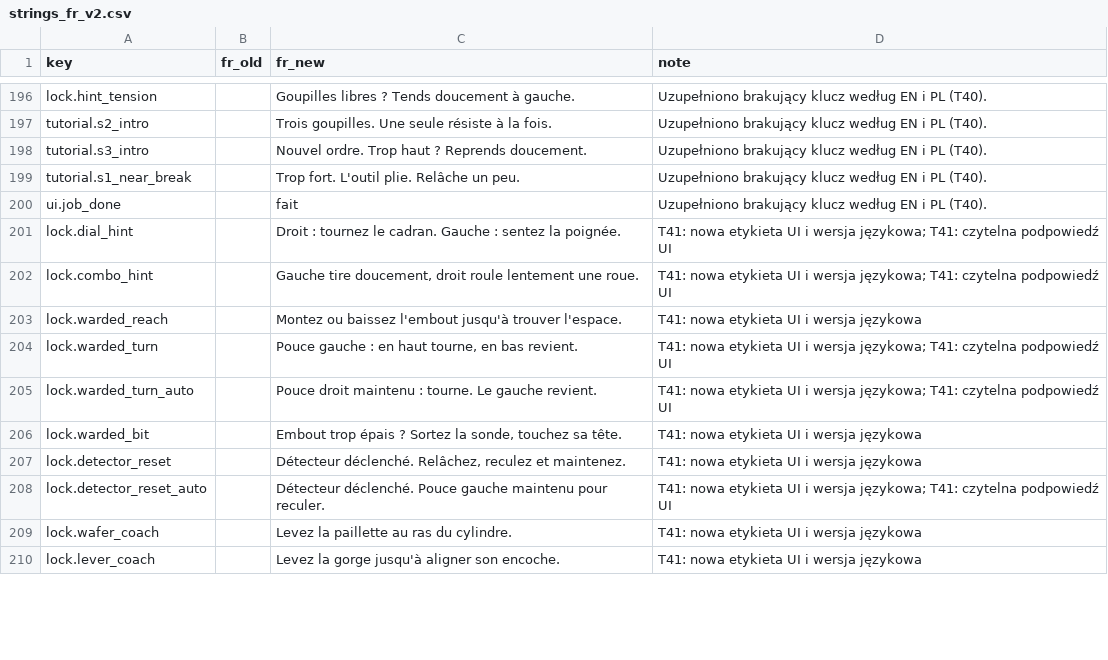
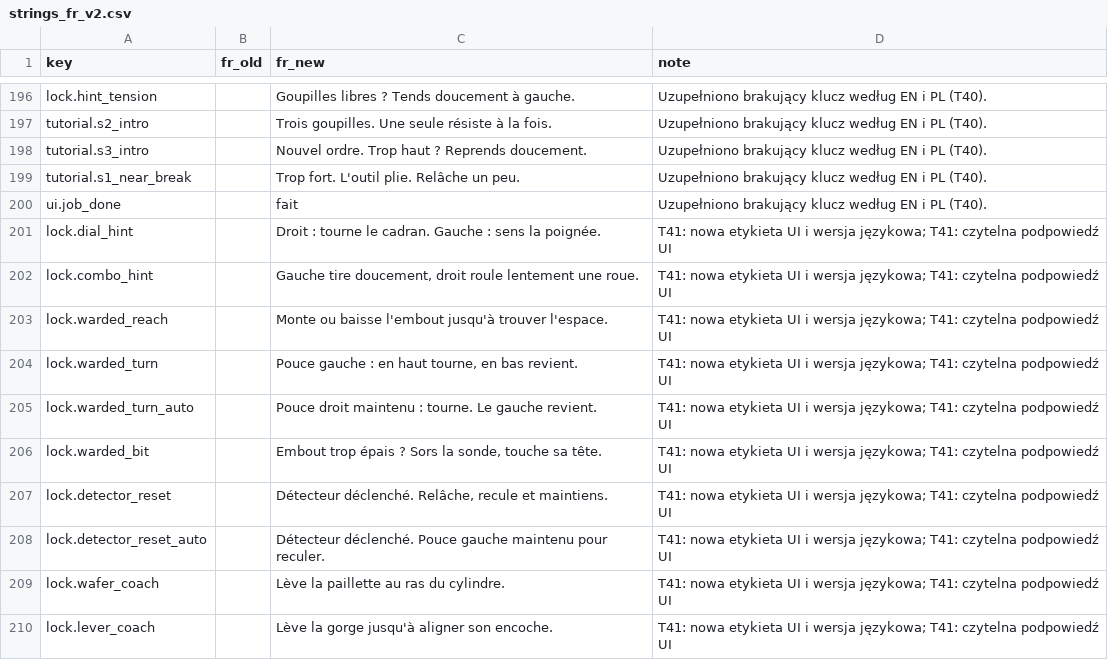
Before and after one commit to woogitsugames/lockwright, a CSV file: contrib/gpt/T31/strings_fr_v2.csv, drawn as a sheet; only a part is shown, gaps mark what is left out; the diff covers the shown part only.

```diff
--- a/contrib/gpt/T31/strings_fr_v2.csv
+++ b/contrib/gpt/T31/strings_fr_v2.csv
@@ -200,11 +200,11 @@ tutorial.s1_near_break,,Trop fort. L'outil plie. Relâche un peu.,Uzupełniono b
 ui.job_done,,fait,Uzupełniono brakujący klucz według EN i PL (T40).
-lock.dial_hint,,Droit : tournez le cadran. Gauche : sentez la poignée.,T41: nowa etykieta UI i wersja językowa; T41: czytelna podpowiedź UI
+lock.dial_hint,,Droit : tourne le cadran. Gauche : sens la poignée.,T41: nowa etykieta UI i wersja językowa; T41: czytelna podpowiedź UI
 lock.combo_hint,,"Gauche tire doucement, droit roule lentement une roue.",T41: nowa etykieta UI i wersja językowa; T41: czytelna podpowiedź UI
-lock.warded_reach,,Montez ou baissez l'embout jusqu'à trouver l'espace.,T41: nowa etykieta UI i wersja językowa
+lock.warded_reach,,Monte ou baisse l'embout jusqu'à trouver l'espace.,T41: nowa etykieta UI i wersja językowa; T41: czytelna podpowiedź UI
 lock.warded_turn,,"Pouce gauche : en haut tourne, en bas revient.",T41: nowa etykieta UI i wersja językowa; T41: czytelna podpowiedź UI
 lock.warded_turn_auto,,Pouce droit maintenu : tourne. Le gauche revient.,T41: nowa etykieta UI i wersja językowa; T41: czytelna podpowiedź UI
-lock.warded_bit,,"Embout trop épais ? Sortez la sonde, touchez sa tête.",T41: nowa etykieta UI i wersja językowa
-lock.detector_reset,,"Détecteur déclenché. Relâchez, reculez et maintenez.",T41: nowa etykieta UI i wersja językowa
+lock.warded_bit,,"Embout trop épais ? Sors la sonde, touche sa tête.",T41: nowa etykieta UI i wersja językowa; T41: czytelna podpowiedź UI
+lock.detector_reset,,"Détecteur déclenché. Relâche, recule et maintiens.",T41: nowa etykieta UI i wersja językowa; T41: czytelna podpowiedź UI
 lock.detector_reset_auto,,Détecteur déclenché. Pouce gauche maintenu pour reculer.,T41: nowa etykieta UI i wersja językowa; T41: czytelna podpowiedź UI
-lock.wafer_coach,,Levez la paillette au ras du cylindre.,T41: nowa etykieta UI i wersja językowa
-lock.lever_coach,,Levez la gorge jusqu'à aligner son encoche.,T41: nowa etykieta UI i wersja językowa
+lock.wafer_coach,,Lève la paillette au ras du cylindre.,T41: nowa etykieta UI i wersja językowa; T41: czytelna podpowiedź UI
+lock.lever_coach,,Lève la gorge jusqu'à aligner son encoche.,T41: nowa etykieta UI i wersja językowa; T41: czytelna podpowiedź UI
```
Also changed, not shown: 25 edited cells elsewhere in this file, contrib/gpt/T32/strings_es_v2.csv, contrib/gpt/T41/lines_fr_es.csv, 2 other files.
